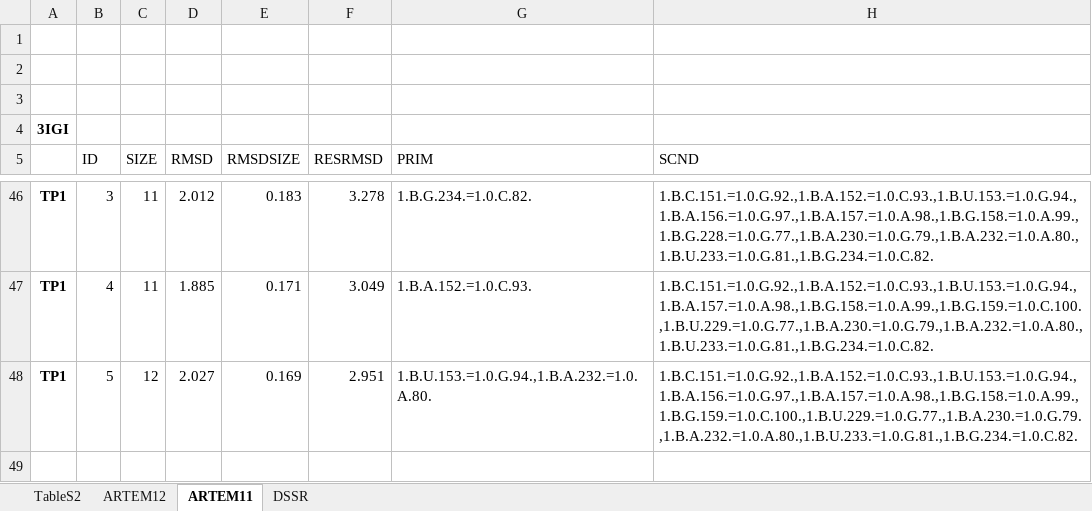
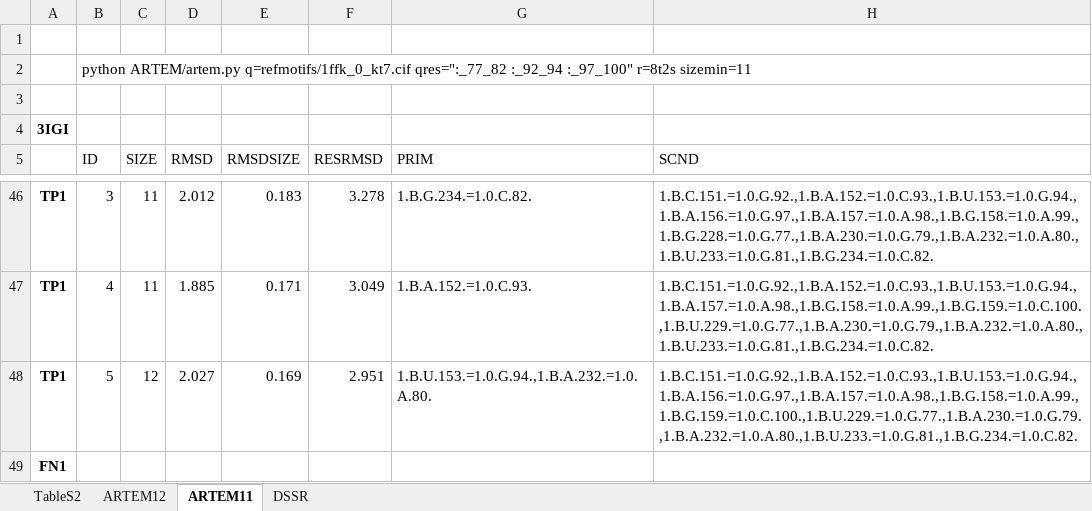
Before and after one commit to febos/ARTEM-KT, an Excel workbook: TableS2.xlsx, sheet ARTEM11, drawn as a sheet; only a part is shown, gaps mark what is left out; values as stored, in another font and other column widths than the file's, no borders; the diff names each change by its address in the sheet, - before the commit and + after, or states it on an @@ line.

```diff
--- a/TableS2.xlsx (sheet ARTEM11)
+++ b/TableS2.xlsx (sheet ARTEM11)
-B2 (ID): (empty)
+B2 (ID): python ARTEM/artem.py q=refmotifs/1ffk_0_kt7.cif qres=":_77_82 :_92_94 :_97_100" r=8t2s sizemin=11
+row 49: FN1
```
Also changed, not shown: sheet TableS2, sheet DSSR, sheet ARTEM12, 1 other file.
